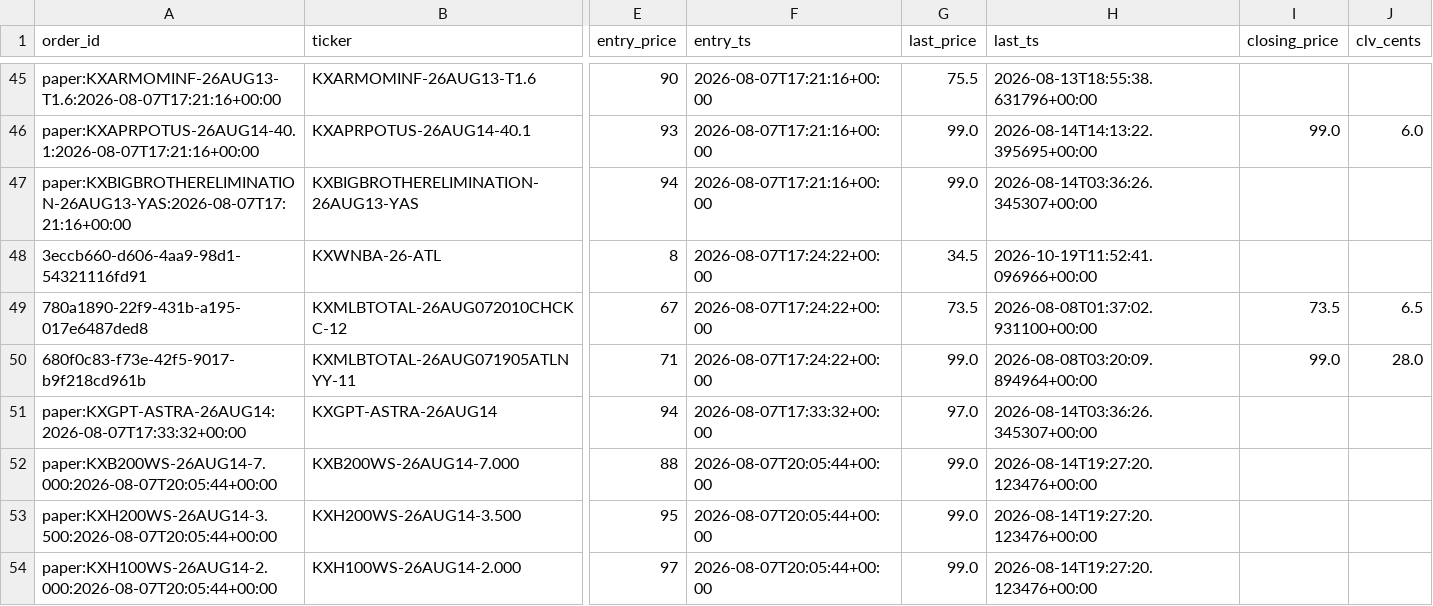
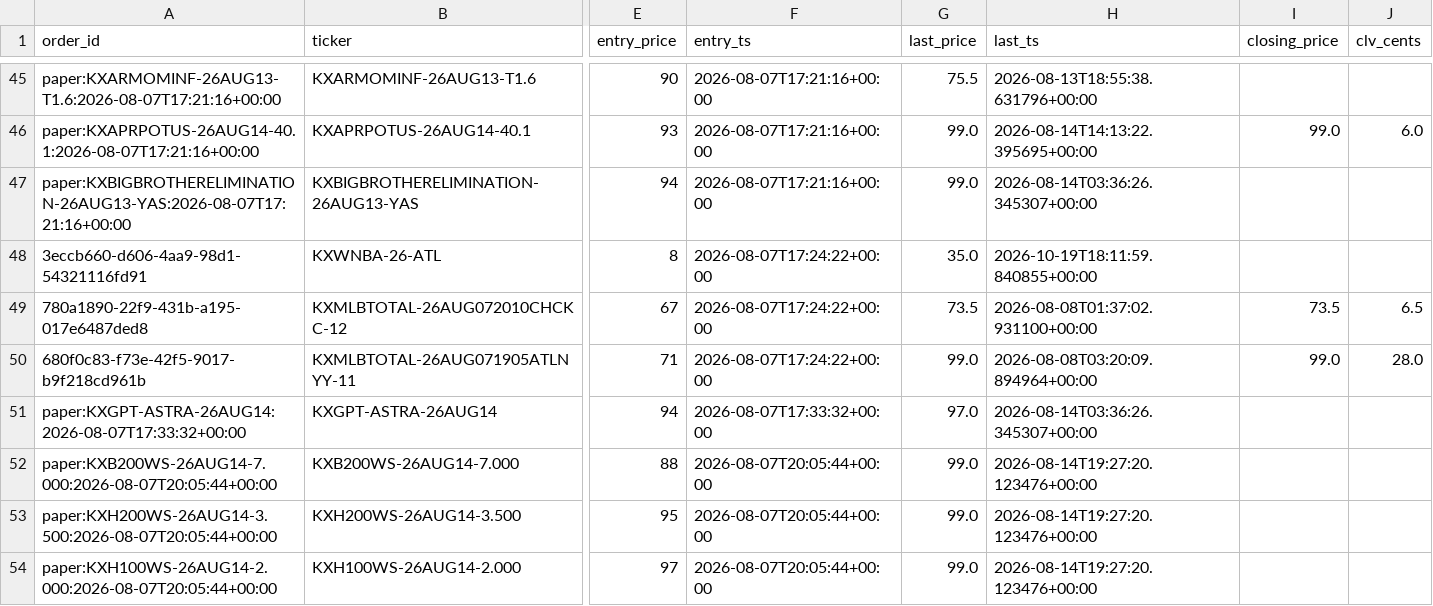
Before and after one commit to Jackhenry87/Prediction-Market-trading-bot, a CSV file: clv_sports.csv, drawn as a sheet; only a part is shown, gaps mark what is left out; the diff names each change by its address in the sheet, - before the commit and + after, or states it on an @@ line.

```diff
--- a/clv_sports.csv
+++ b/clv_sports.csv
-G48 (last_price): 34.5
+G48 (last_price): 35.0
-H48 (last_ts): 2026-10-19T11:52:41.096966+00:00
+H48 (last_ts): 2026-10-19T18:11:59.840855+00:00
```
Also changed, not shown: 2 other files.
